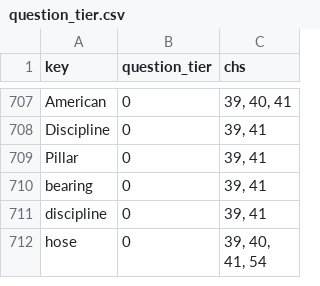
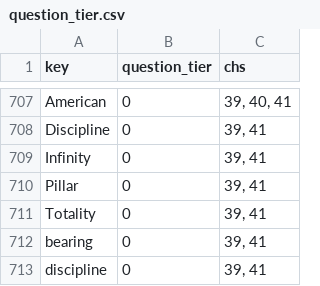
Before and after one commit to jschalk/jaar, a CSV file: src/ch99_glossary/derived/question_tier.csv, drawn as a sheet; only a part is shown, gaps mark what is left out; the shorter side is filled out with more unchanged rows.

```diff
--- a/src/ch99_glossary/derived/question_tier.csv
+++ b/src/ch99_glossary/derived/question_tier.csv
@@ -708,3 +708,5 @@ American,0,"39, 40, 41"
 Discipline,0,"39, 41"
+Infinity,0,"39, 41"
 Pillar,0,"39, 41"
+Totality,0,"39, 41"
 bearing,0,"39, 41"
```
Also changed, not shown: src/ch99_glossary/derived/keg_exam_questions.csv, 5 other files.
